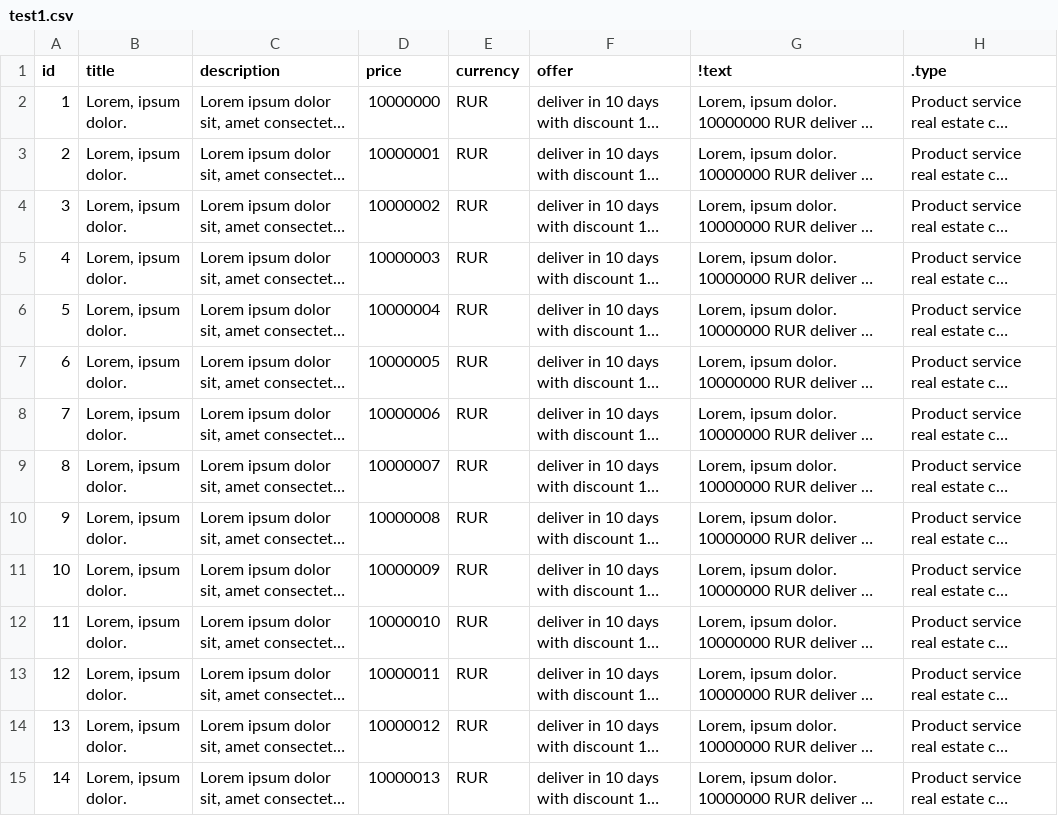
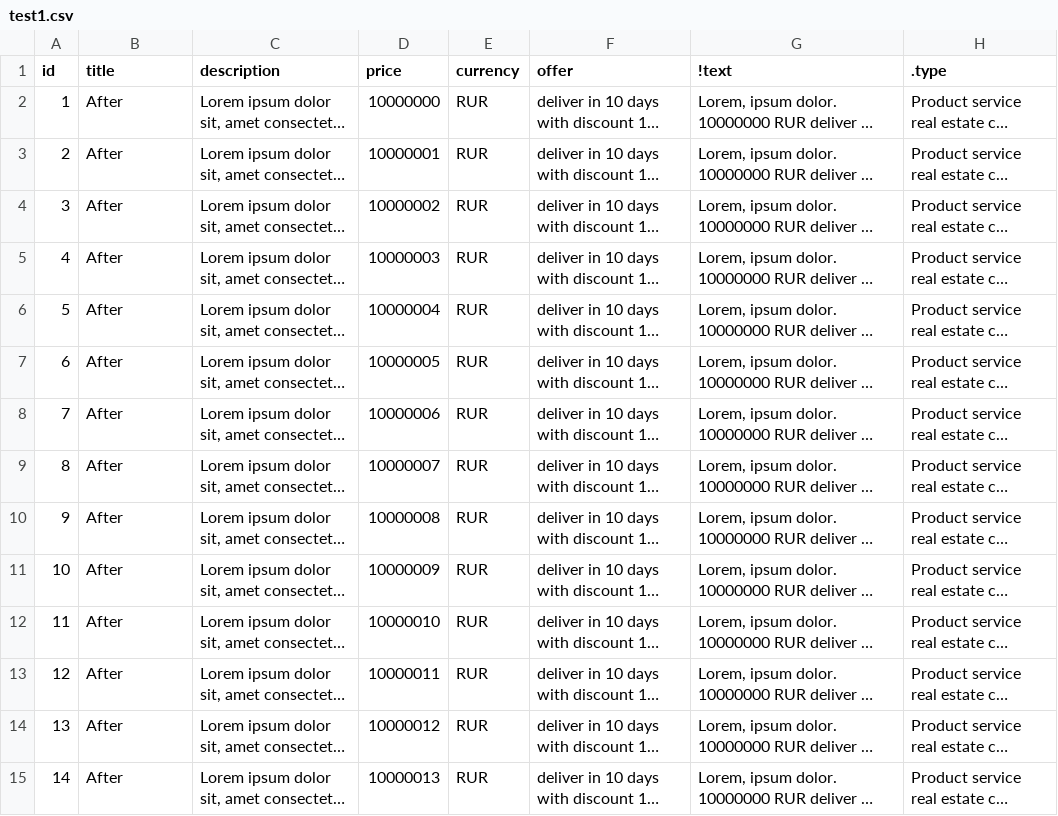
Before and after one commit to thonerohh/csvest, a CSV file: test1.csv, drawn as a sheet; only a part is shown; long unchanged cells end in …; the diff covers the shown part only; the diff names each change by its address in the sheet, - before the commit and + after, or states it on an @@ line.

```diff
--- a/test1.csv
+++ b/test1.csv
-B2:B15 (title): Lorem, ipsum dolor.
+B2:B15 (title): After
```
Also changed, not shown: 20 edited cells elsewhere in this file, 1 other file.
